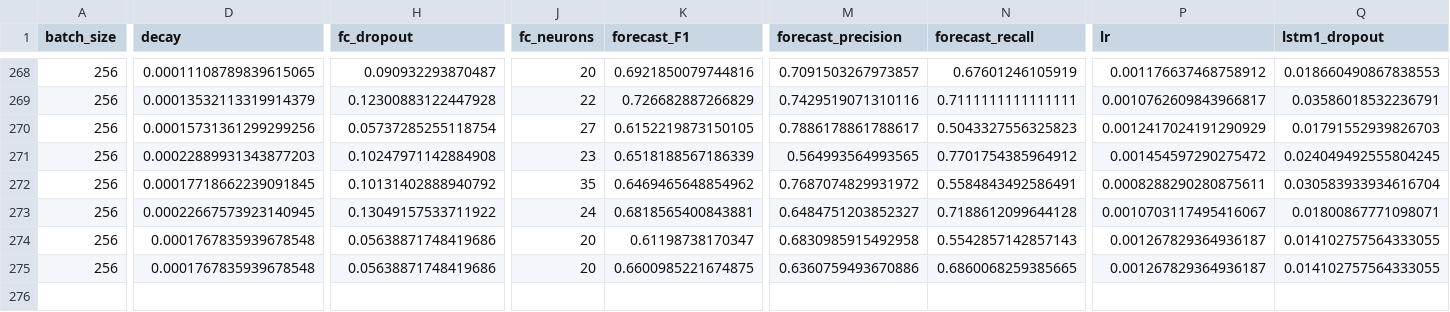
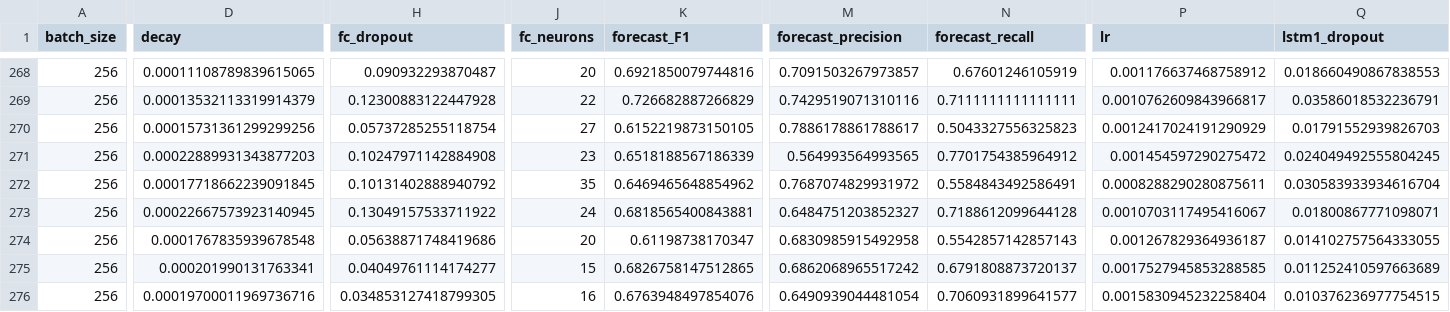
Before and after one commit to PSLmodels/PCI-China, a CSV file: PCI-China/figures/window_5_years_quarterly/results.csv, drawn as a sheet; only a part is shown, gaps mark what is left out; rows hold the shown columns only; the diff covers the shown part only; the diff names each change by its address in the sheet, - before the commit and + after, or states it on an @@ line.

Commit message:
Update results to 2019-Q3

```diff
--- a/PCI-China/figures/window_5_years_quarterly/results.csv
+++ b/PCI-China/figures/window_5_years_quarterly/results.csv
-D275 (decay): 0.0001767835939678548
+D275 (decay): 0.000201990131763341
-H275 (fc_dropout): 0.05638871748419686
+H275 (fc_dropout): 0.04049761114174277
-J275 (fc_neurons): 20
+J275 (fc_neurons): 15
-K275 (forecast_F1): 0.6600985221674875
+K275 (forecast_F1): 0.6826758147512865
-M275 (forecast_precision): 0.6360759493670886
+M275 (forecast_precision): 0.6862068965517242
-N275 (forecast_recall): 0.6860068259385665
+N275 (forecast_recall): 0.6791808873720137
-P275 (lr): 0.001267829364936187
+P275 (lr): 0.0017527945853288585
-Q275 (lstm1_dropout): 0.014102757564333055
+Q275 (lstm1_dropout): 0.011252410597663689
+row 276: 256 | 0.00019700011969736716 | 0.034853127418799305 | 16 | 0.6763948497854076 | 0.6490939044481054 | 0.7060931899641577 | 0.0015830945232258404 | 0.010376236977754515
```
Also changed, not shown: 21 edited cells elsewhere in this file, PCI-China/figures/Summary statistics.csv, PCI-China/figures/pci.csv, 11 other files.
